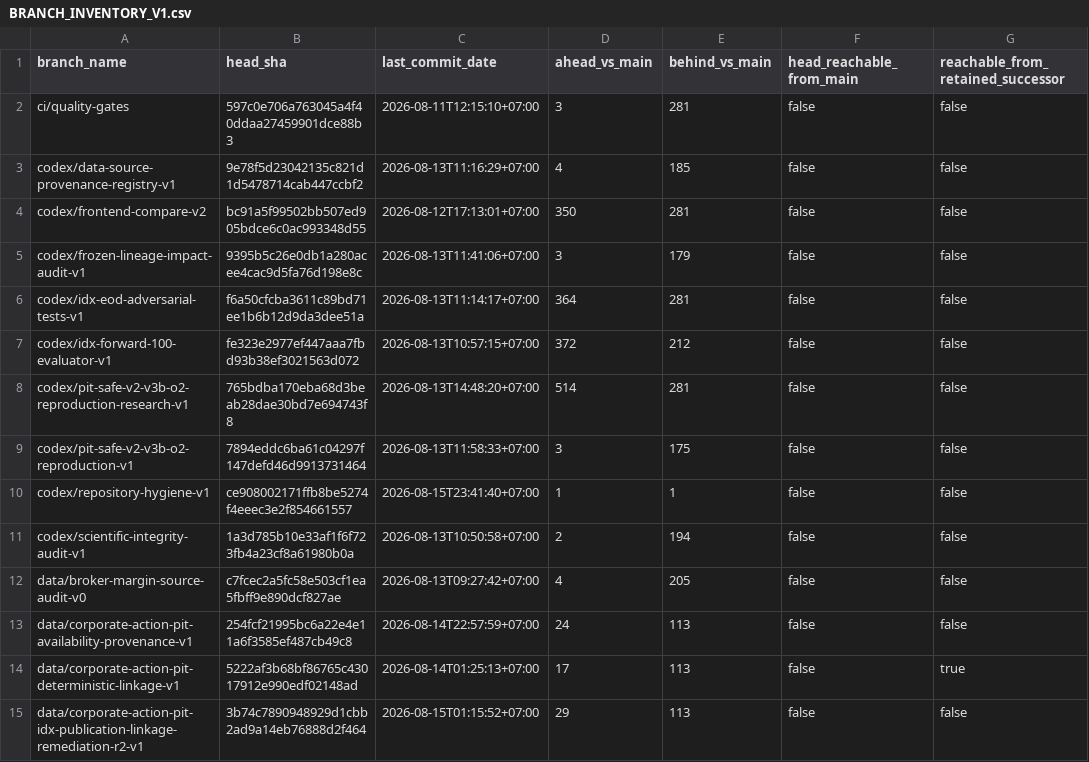
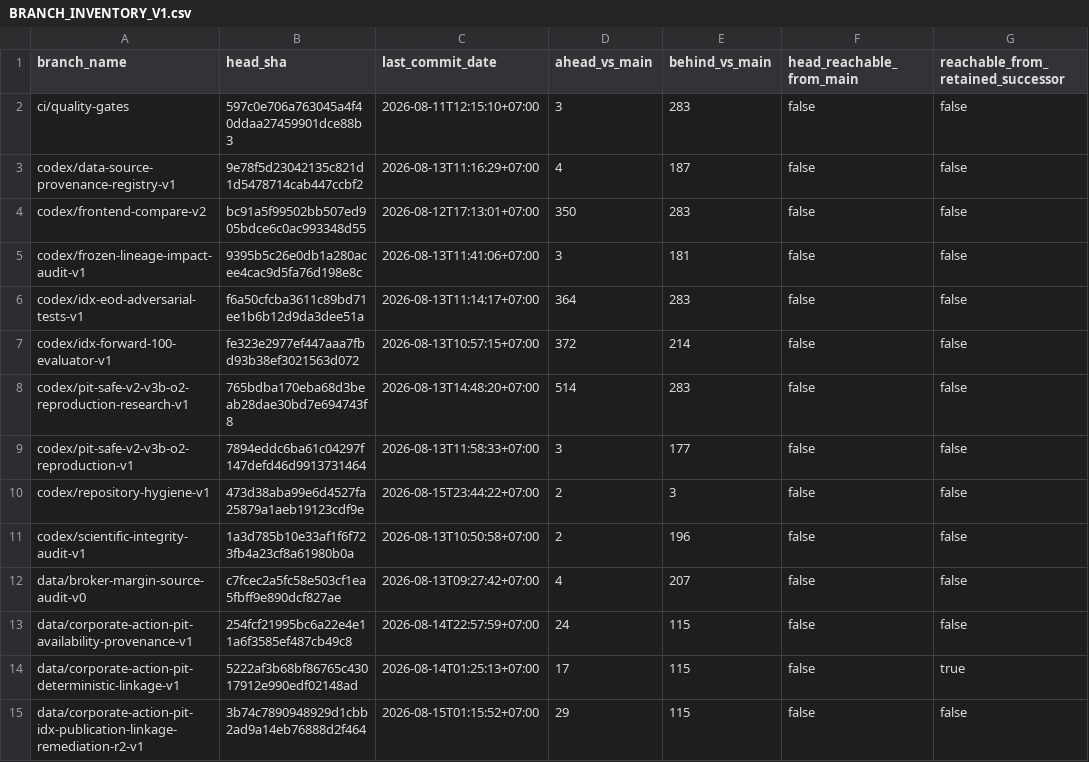
Before and after one commit to samindriano/idx-trade, a CSV file: docs/repository_hygiene/BRANCH_INVENTORY_V1.csv, drawn as a sheet; only a part is shown; the diff covers the shown part only; the diff names each change by its address in the sheet, - before the commit and + after, or states it on an @@ line.

Commit message:
docs: pin final repository hygiene snapshot

```diff
--- a/docs/repository_hygiene/BRANCH_INVENTORY_V1.csv
+++ b/docs/repository_hygiene/BRANCH_INVENTORY_V1.csv
-E2 (behind_vs_main): 281
+E2 (behind_vs_main): 283
-E3 (behind_vs_main): 185
+E3 (behind_vs_main): 187
-E4 (behind_vs_main): 281
+E4 (behind_vs_main): 283
-E5 (behind_vs_main): 179
+E5 (behind_vs_main): 181
-E6 (behind_vs_main): 281
+E6 (behind_vs_main): 283
-E7 (behind_vs_main): 212
+E7 (behind_vs_main): 214
-E8 (behind_vs_main): 281
+E8 (behind_vs_main): 283
-E9 (behind_vs_main): 175
+E9 (behind_vs_main): 177
-B10 (head_sha): ce908002171ffb8be5274f4eeec3e2f854661557
+B10 (head_sha): 473d38aba99e6d4527fa25879a1aeb19123cdf9e
-C10 (last_commit_date): 2026-08-15T23:41:40+07:00
+C10 (last_commit_date): 2026-08-15T23:44:22+07:00
-D10 (ahead_vs_main): 1
+D10 (ahead_vs_main): 2
-E10 (behind_vs_main): 1
+E10 (behind_vs_main): 3
-E11 (behind_vs_main): 194
+E11 (behind_vs_main): 196
-E12 (behind_vs_main): 205
+E12 (behind_vs_main): 207
-E13:E15 (behind_vs_main): 113
+E13:E15 (behind_vs_main): 115
```
Also changed, not shown: 159 edited cells elsewhere in this file, 1 other file.
